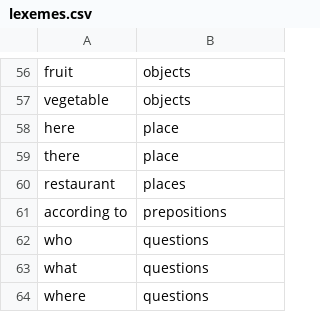
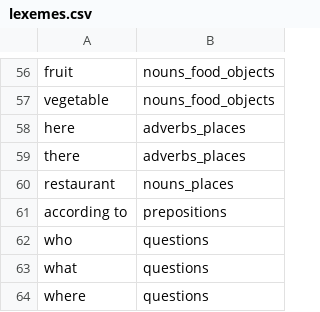
Before and after one commit to terrific-morphemes/conlang_app, a CSV file: backend/data/lexemes.csv, drawn as a sheet; only a part is shown, gaps mark what is left out; the diff covers the shown part only; the diff names each change by its address in the sheet, - before the commit and + after, or states it on an @@ line.

```diff
--- a/backend/data/lexemes.csv
+++ b/backend/data/lexemes.csv
-B56:B57: objects
+B56:B57: nouns_food_objects
-B58:B59: place
+B58:B59: adverbs_places
-B60: places
+B60: nouns_places
```
Also changed, not shown: 21 added rows and 28 edited cells elsewhere in this file, backend/data/vocab_lists/dnd.csv, 3 other files.
